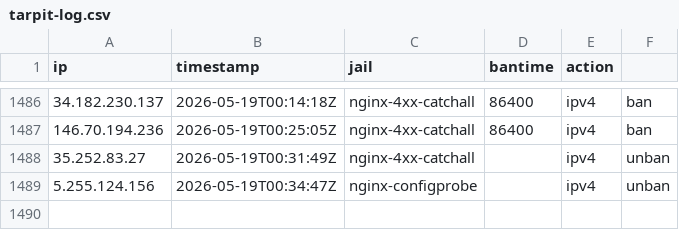
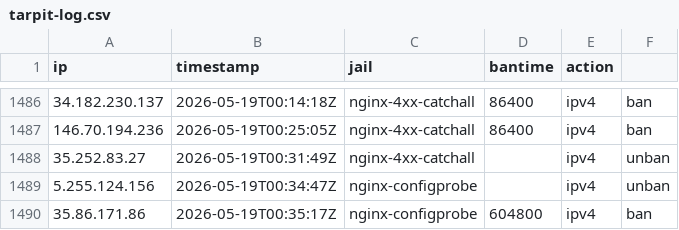
Before and after one commit to mperrins-demo/EDL, a CSV file: tarpit-log.csv, drawn as a sheet; only a part is shown, gaps mark what is left out.

Commit message:
ban 35.86.171.86 (nginx-configprobe, 604800s)

```diff
--- a/tarpit-log.csv
+++ b/tarpit-log.csv
@@ -1489 +1489,2 @@ ip,timestamp,jail,bantime,action
 5.255.124.156,2026-05-19T00:34:47Z,nginx-configprobe,,ipv4,unban
+35.86.171.86,2026-05-19T00:35:17Z,nginx-configprobe,604800,ipv4,ban
```
Also changed, not shown: 2 other files.
